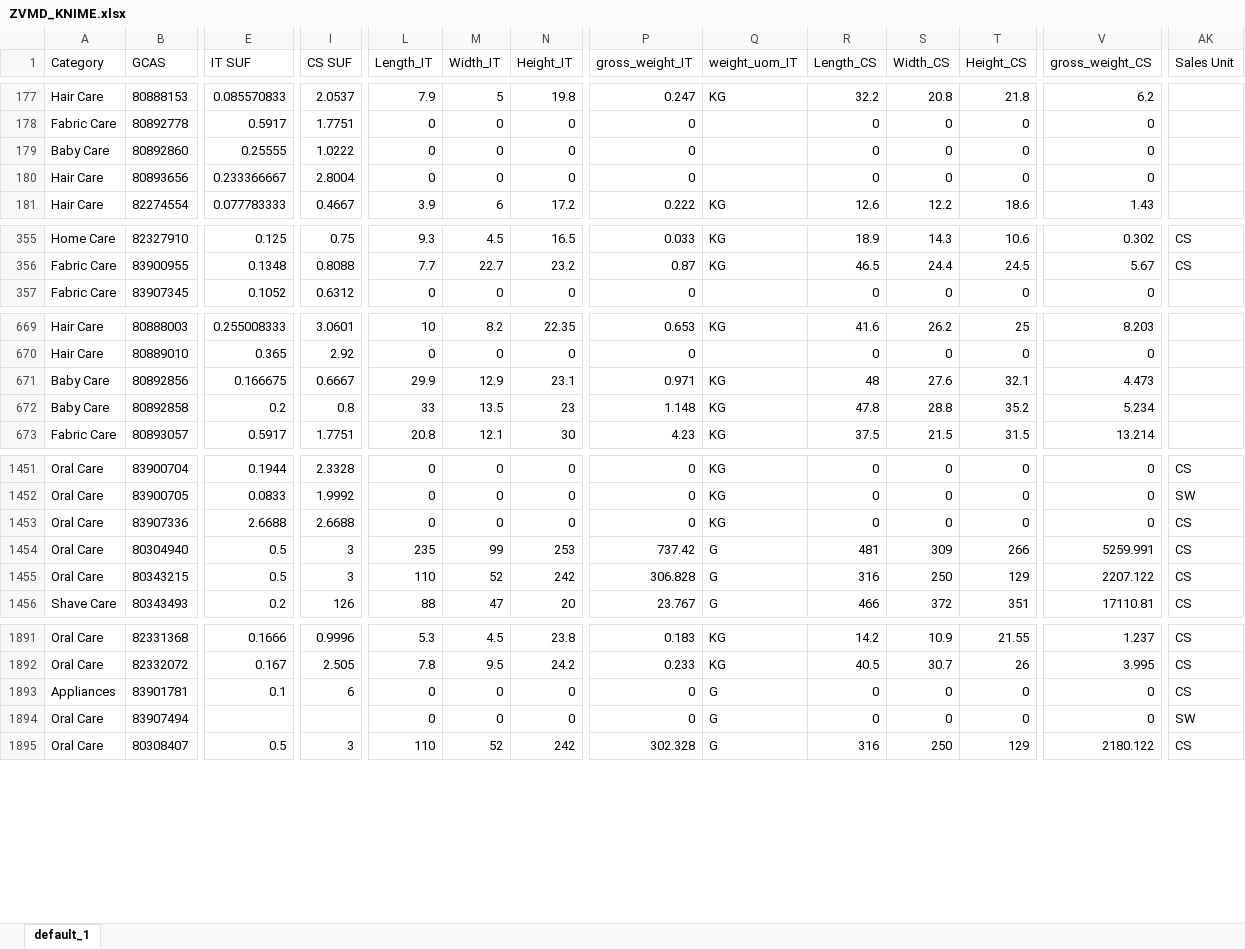
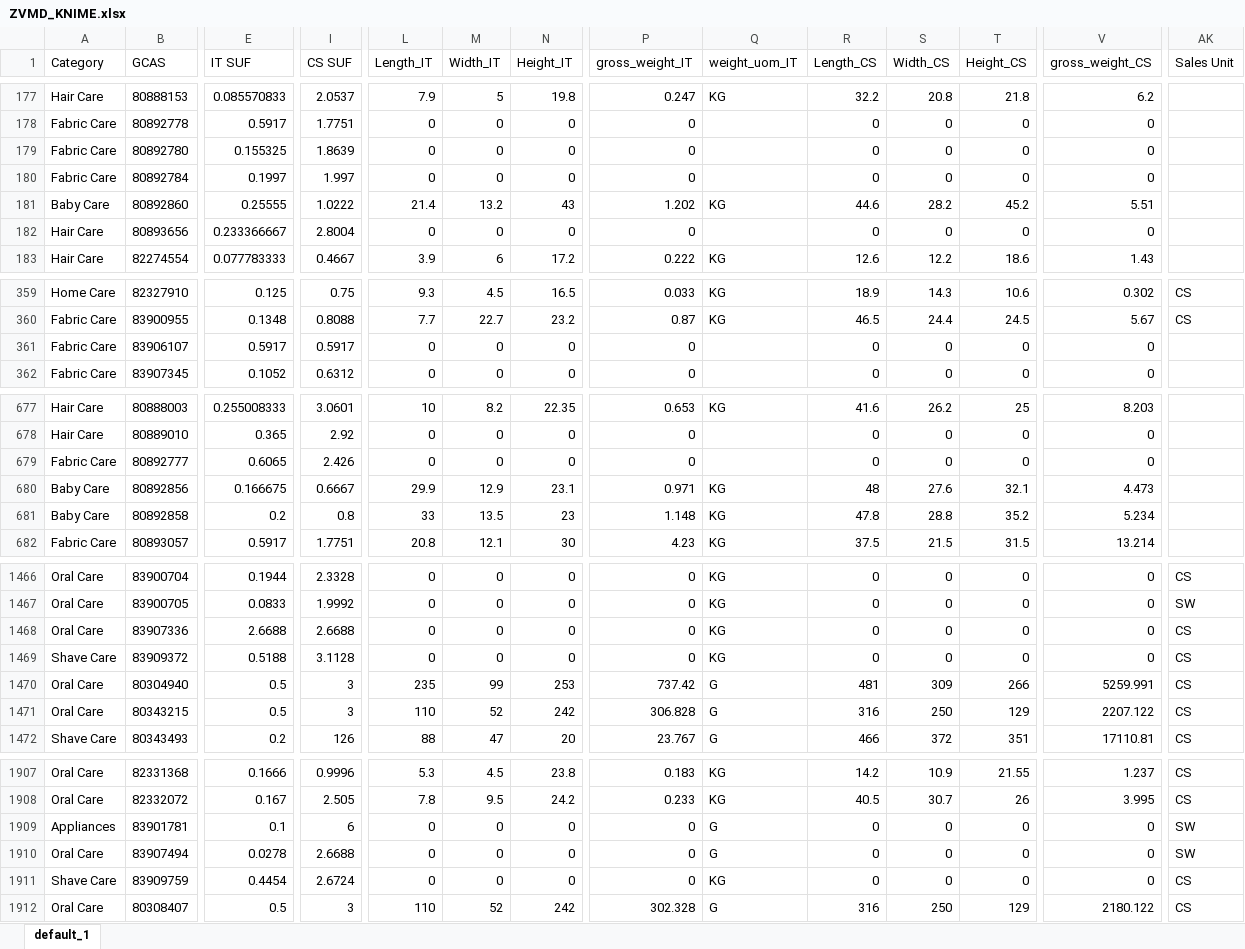
Before and after one commit to swanlee0729/pg.eagles.data, an Excel workbook: ZVMD_KNIME.xlsx, sheet default_1, drawn as a sheet; only a part is shown, gaps mark what is left out; values as stored, in another font and other column widths than the file's, no borders; addresses are those after the commit; rows hold the shown columns only; the diff covers the shown part only; the diff names each change by its address in the sheet, - before the commit and + after, or states it on an @@ line.

```diff
--- a/ZVMD_KNIME.xlsx (sheet default_1)
+++ b/ZVMD_KNIME.xlsx (sheet default_1)
+row 179: Fabric Care | 80892780 | 0.155325 | 1.8639 | 0 | 0 | 0 | 0 |  | 0 | 0 | 0 | 0
+row 180: Fabric Care | 80892784 | 0.1997 | 1.997 | 0 | 0 | 0 | 0 |  | 0 | 0 | 0 | 0
-L181 (Length_IT): 0
+L181 (Length_IT): 21.4
-M181 (Width_IT): 0
+M181 (Width_IT): 13.2
-N181 (Height_IT): 0
+N181 (Height_IT): 43
-P181 (gross_weight_IT): 0
+P181 (gross_weight_IT): 1.202
-Q181 (weight_uom_IT): (empty)
+Q181 (weight_uom_IT): KG
-R181 (Length_CS): 0
+R181 (Length_CS): 44.6
-S181 (Width_CS): 0
+S181 (Width_CS): 28.2
-T181 (Height_CS): 0
+T181 (Height_CS): 45.2
-V181 (gross_weight_CS): 0
+V181 (gross_weight_CS): 5.51
+row 361: Fabric Care | 83906107 | 0.5917 | 0.5917 | 0 | 0 | 0 | 0 |  | 0 | 0 | 0 | 0
+row 679: Fabric Care | 80892777 | 0.6065 | 2.426 | 0 | 0 | 0 | 0 |  | 0 | 0 | 0 | 0
+row 1469: Shave Care | 83909372 | 0.5188 | 3.1128 | 0 | 0 | 0 | 0 | KG | 0 | 0 | 0 | 0 | CS
-AK1909 (Sales Unit): CS
+AK1909 (Sales Unit): SW
-E1910 (IT SUF): (empty)
+E1910 (IT SUF): 0.0278
-I1910 (CS SUF): (empty)
+I1910 (CS SUF): 2.6688
+row 1911: Shave Care | 83909759 | 0.4454 | 2.6724 | 0 | 0 | 0 | 0 | KG | 0 | 0 | 0 | 0 | CS
```
Also changed, not shown: 12 added rows and 51 edited cells elsewhere in this sheet, Directory.xlsx, IOPT_KNIME.xlsx, 6 other files.
